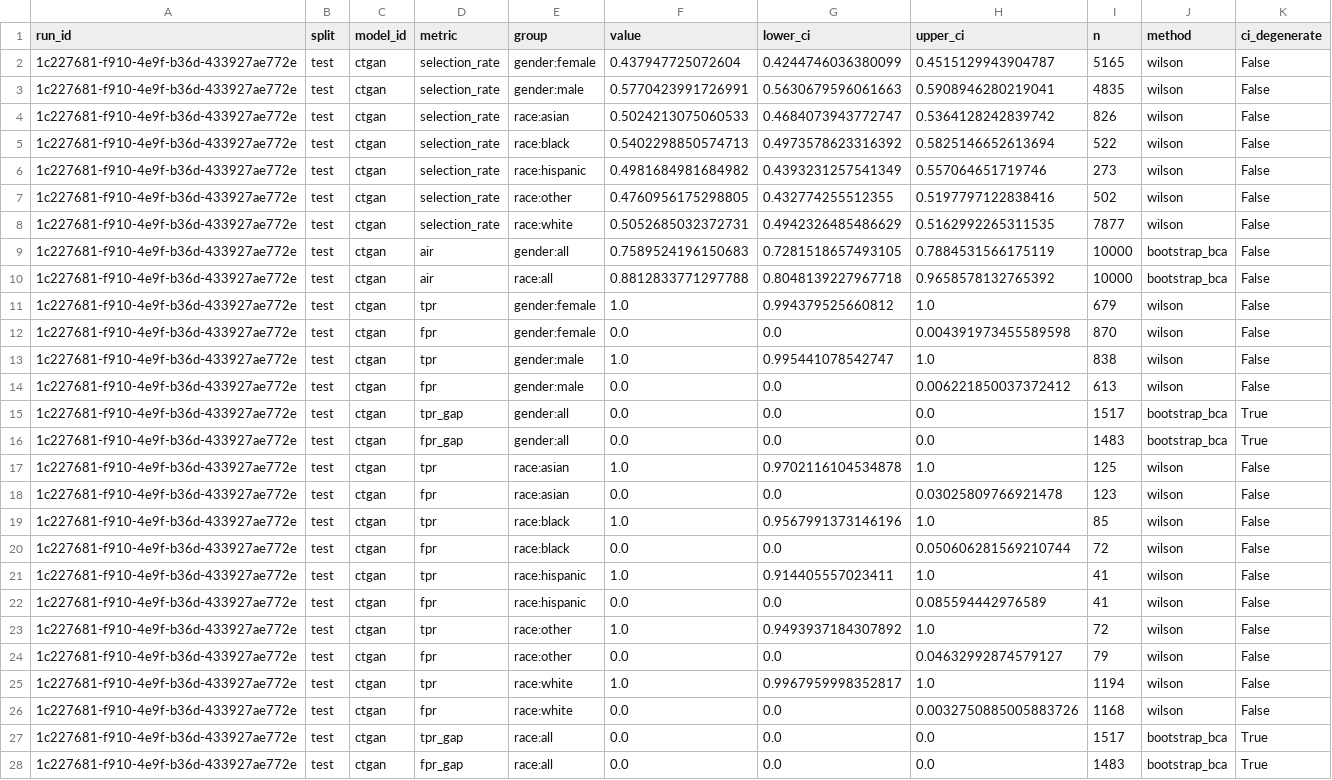
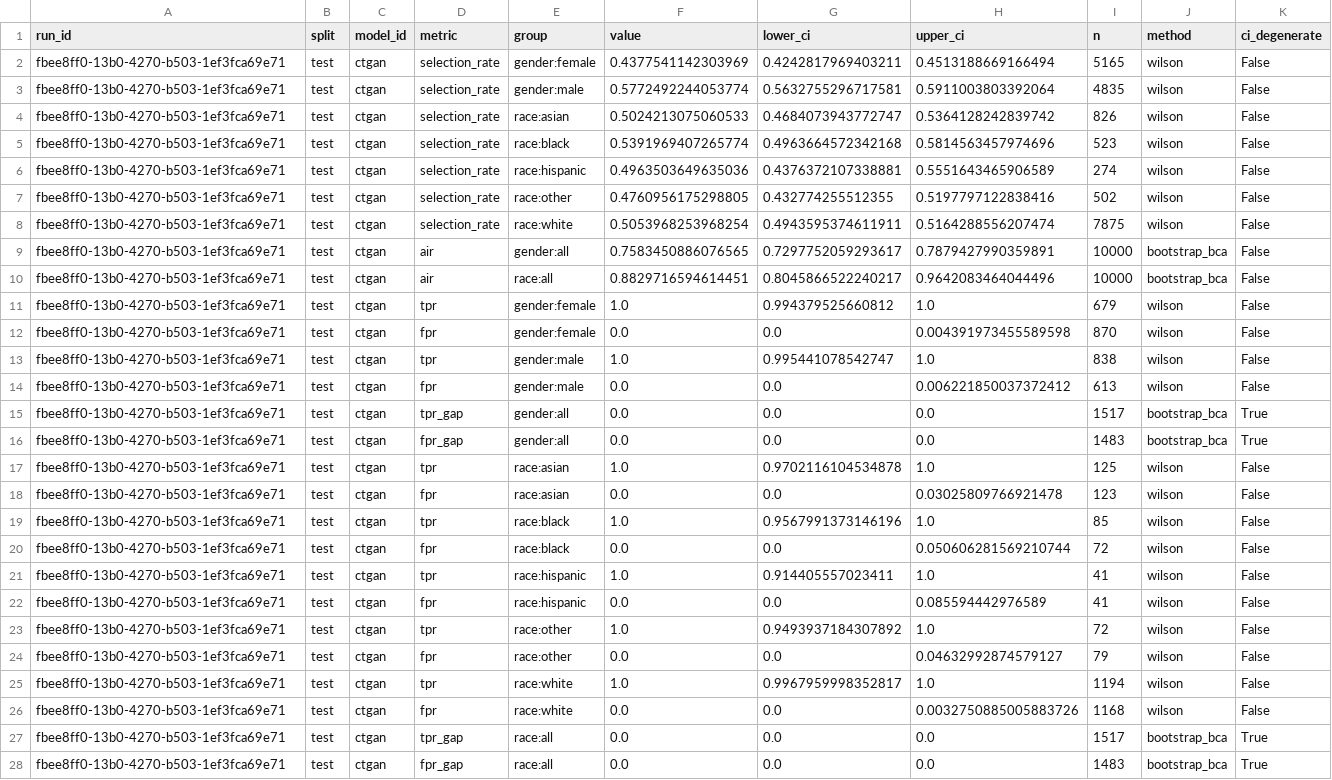
Before and after one commit to equilens-labs/fl-bsa-whitepaper, a CSV file: intake/metrics_long.csv, drawn as a sheet; the diff names each change by its address in the sheet, - before the commit and + after, or states it on an @@ line.

```diff
--- a/intake/metrics_long.csv
+++ b/intake/metrics_long.csv
-A2:A28 (run_id): 1c227681-f910-4e9f-b36d-433927ae772e
+A2:A28 (run_id): fbee8ff0-13b0-4270-b503-1ef3fca69e71
-F2 (value): 0.437947725072604
+F2 (value): 0.4377541142303969
-G2 (lower_ci): 0.4244746036380099
+G2 (lower_ci): 0.4242817969403211
-H2 (upper_ci): 0.4515129943904787
+H2 (upper_ci): 0.4513188669166494
-F3 (value): 0.5770423991726991
+F3 (value): 0.5772492244053774
-G3 (lower_ci): 0.5630679596061663
+G3 (lower_ci): 0.5632755296717581
-H3 (upper_ci): 0.5908946280219041
+H3 (upper_ci): 0.5911003803392064
-F5 (value): 0.5402298850574713
+F5 (value): 0.5391969407265774
-G5 (lower_ci): 0.4973578623316392
+G5 (lower_ci): 0.4963664572342168
-H5 (upper_ci): 0.5825146652613694
+H5 (upper_ci): 0.5814563457974696
-I5 (n): 522
+I5 (n): 523
-F6 (value): 0.4981684981684982
+F6 (value): 0.4963503649635036
-G6 (lower_ci): 0.4393231257541349
+G6 (lower_ci): 0.4376372107338881
-H6 (upper_ci): 0.557064651719746
+H6 (upper_ci): 0.5551643465906589
-I6 (n): 273
+I6 (n): 274
-F8 (value): 0.5052685032372731
+F8 (value): 0.5053968253968254
-G8 (lower_ci): 0.4942326485486629
+G8 (lower_ci): 0.4943595374611911
-H8 (upper_ci): 0.5162992265311535
+H8 (upper_ci): 0.5164288556207474
-I8 (n): 7877
+I8 (n): 7875
-F9 (value): 0.7589524196150683
+F9 (value): 0.7583450886076565
-G9 (lower_ci): 0.7281518657493105
+G9 (lower_ci): 0.7297752059293617
-H9 (upper_ci): 0.7884531566175119
+H9 (upper_ci): 0.7879427990359891
-F10 (value): 0.8812833771297788
+F10 (value): 0.8829716594614451
-G10 (lower_ci): 0.8048139227967718
+G10 (lower_ci): 0.8045866522240217
-H10 (upper_ci): 0.9658578132765392
+H10 (upper_ci): 0.9642083464044496
```
Also changed, not shown: intake/group_confusion.csv, intake/selection_rates.csv, 31 other files.
